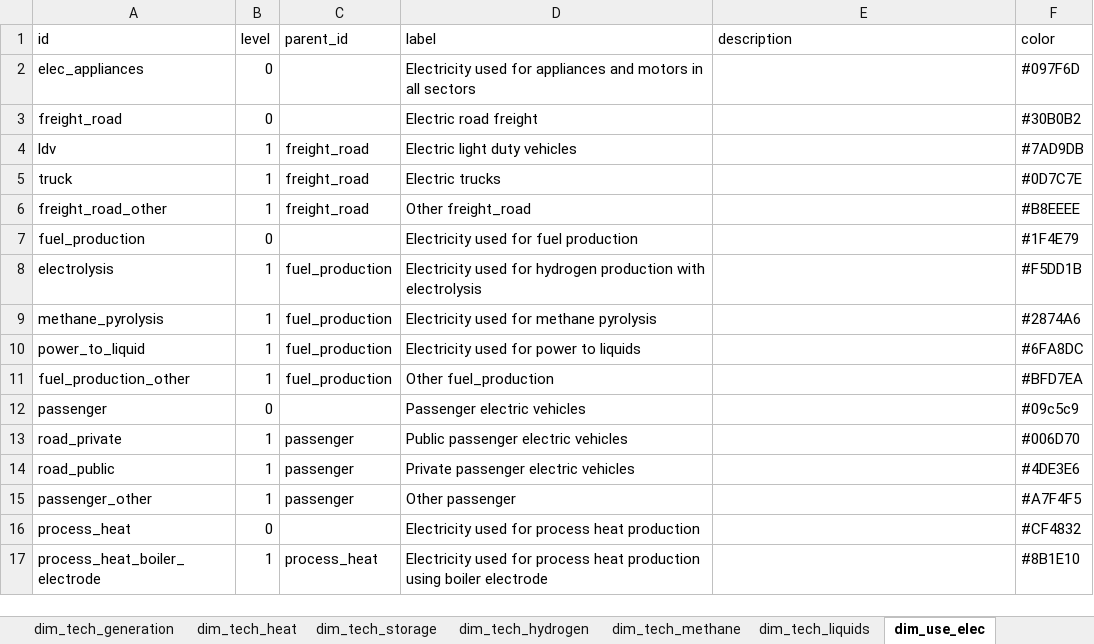
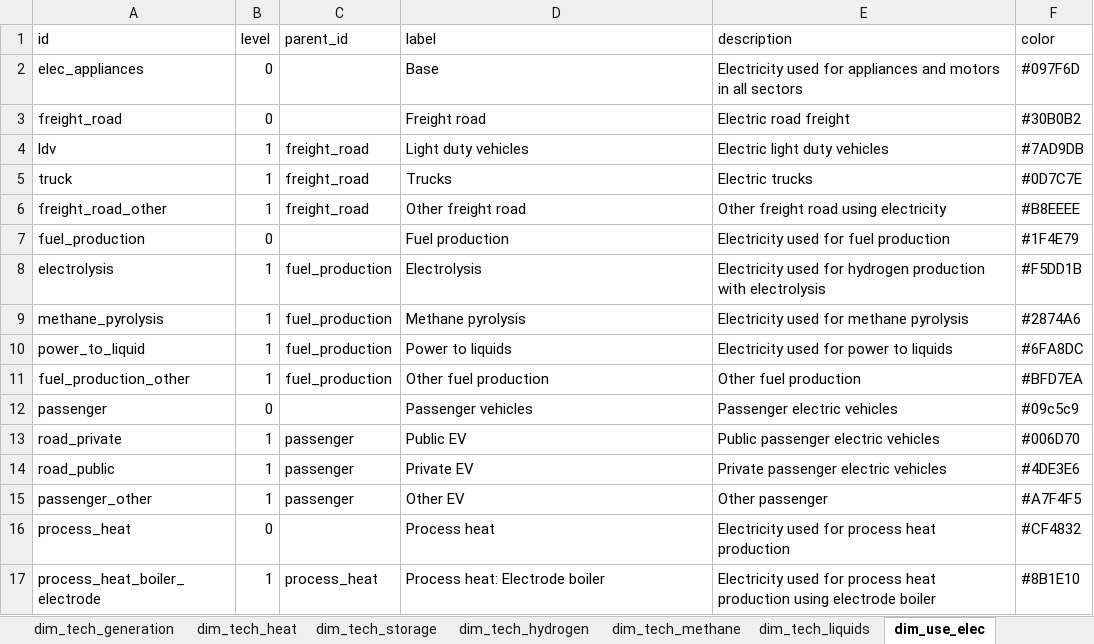
Before and after one commit to sweet-cross/data_model_tmp, an Excel workbook: data/dimensions/dimensions.xlsx, sheet dim_use_elec, drawn as a sheet; only a part is shown; values as stored, in another font and other column widths than the file's, no borders; the diff covers the shown part only; the diff names each change by its address in the sheet, - before the commit and + after, or states it on an @@ line.

Commit message:
Update dimension labels and descriptions (#8)
Co-authored-by: Jan <abrell@posteo.de>

```diff
--- a/data/dimensions/dimensions.xlsx (sheet dim_use_elec)
+++ b/data/dimensions/dimensions.xlsx (sheet dim_use_elec)
-D2 (label): Electricity used for appliances and motors in all sectors
+D2 (label): Base
-E2 (description): (empty)
+E2 (description): Electricity used for appliances and motors in all sectors
-D3 (label): Electric road freight
+D3 (label): Freight road
-E3 (description): (empty)
+E3 (description): Electric road freight
-D4 (label): Electric light duty vehicles
+D4 (label): Light duty vehicles
-E4 (description): (empty)
+E4 (description): Electric light duty vehicles
-D5 (label): Electric trucks
+D5 (label): Trucks
-E5 (description): (empty)
+E5 (description): Electric trucks
-D6 (label): Other freight_road
+D6 (label): Other freight road
-E6 (description): (empty)
+E6 (description): Other freight road using electricity
-D7 (label): Electricity used for fuel production
+D7 (label): Fuel production
-E7 (description): (empty)
+E7 (description): Electricity used for fuel production
-D8 (label): Electricity used for hydrogen production with electrolysis
+D8 (label): Electrolysis
-E8 (description): (empty)
+E8 (description): Electricity used for hydrogen production with electrolysis
-D9 (label): Electricity used for methane pyrolysis
+D9 (label): Methane pyrolysis
-E9 (description): (empty)
+E9 (description): Electricity used for methane pyrolysis
-D10 (label): Electricity used for power to liquids
+D10 (label): Power to liquids
-E10 (description): (empty)
+E10 (description): Electricity used for power to liquids
-D11 (label): Other fuel_production
+D11 (label): Other fuel production
-E11 (description): (empty)
+E11 (description): Other fuel production
-D12 (label): Passenger electric vehicles
+D12 (label): Passenger vehicles
-E12 (description): (empty)
+E12 (description): Passenger electric vehicles
-D13 (label): Public passenger electric vehicles
+D13 (label): Public EV
-E13 (description): (empty)
+E13 (description): Public passenger electric vehicles
-D14 (label): Private passenger electric vehicles
+D14 (label): Private EV
-E14 (description): (empty)
+E14 (description): Private passenger electric vehicles
-D15 (label): Other passenger
+D15 (label): Other EV
-E15 (description): (empty)
+E15 (description): Other passenger
-D16 (label): Electricity used for process heat production
+D16 (label): Process heat
-E16 (description): (empty)
+E16 (description): Electricity used for process heat production
-D17 (label): Electricity used for process heat production using boiler electrode
+D17 (label): Process heat: Electrode boiler
-E17 (description): (empty)
+E17 (description): Electricity used for process heat production using electrode boiler
```
Also changed, not shown: 38 edited cells elsewhere in this sheet, sheet dim_tech_generation, sheet dim_tech_heat, sheet dim_fuel, sheet dim_resource, sheet dim_use_hydrogen, sheet dim_use_liquids, 9 more sheets, 1 other file.
